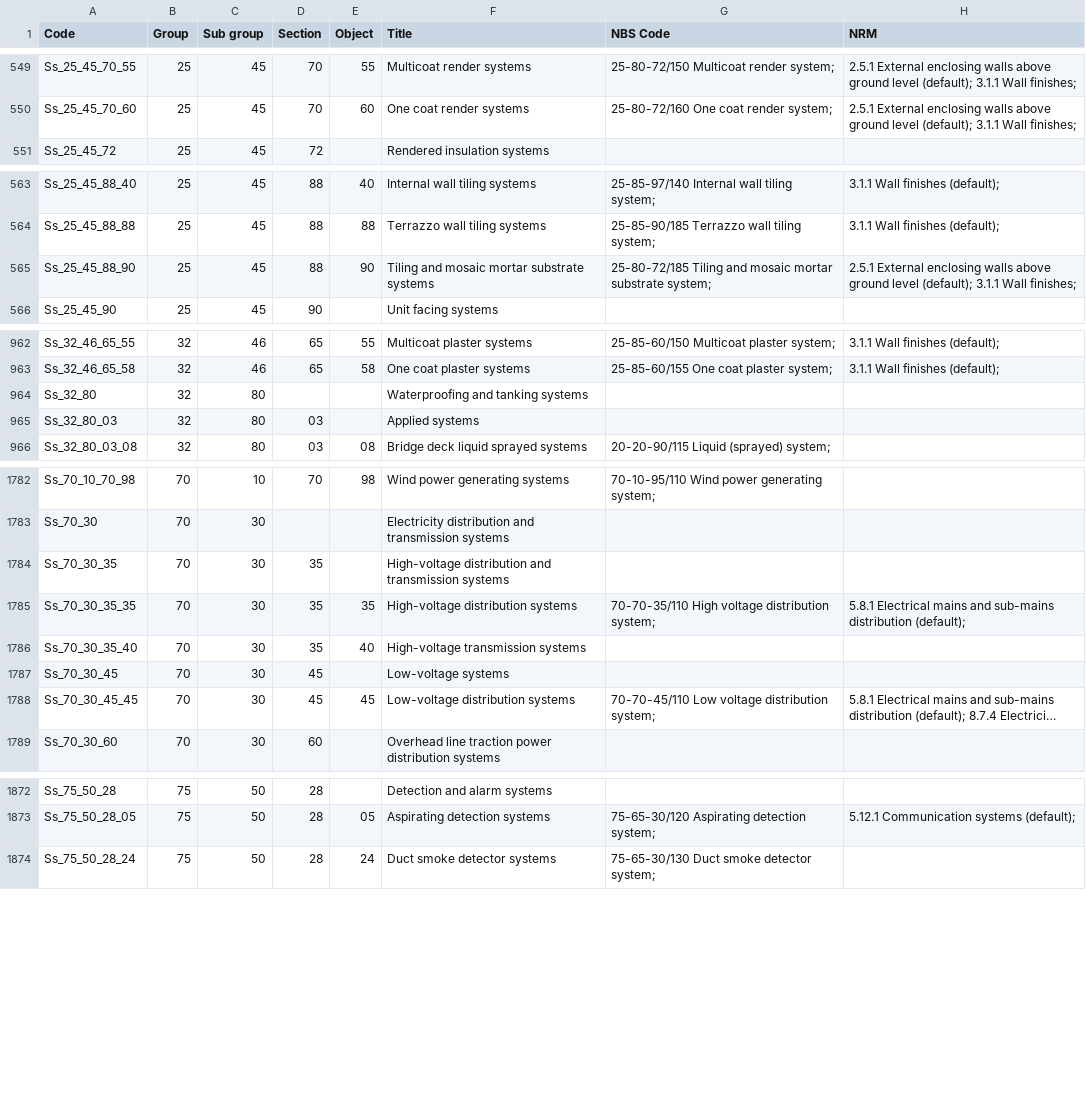
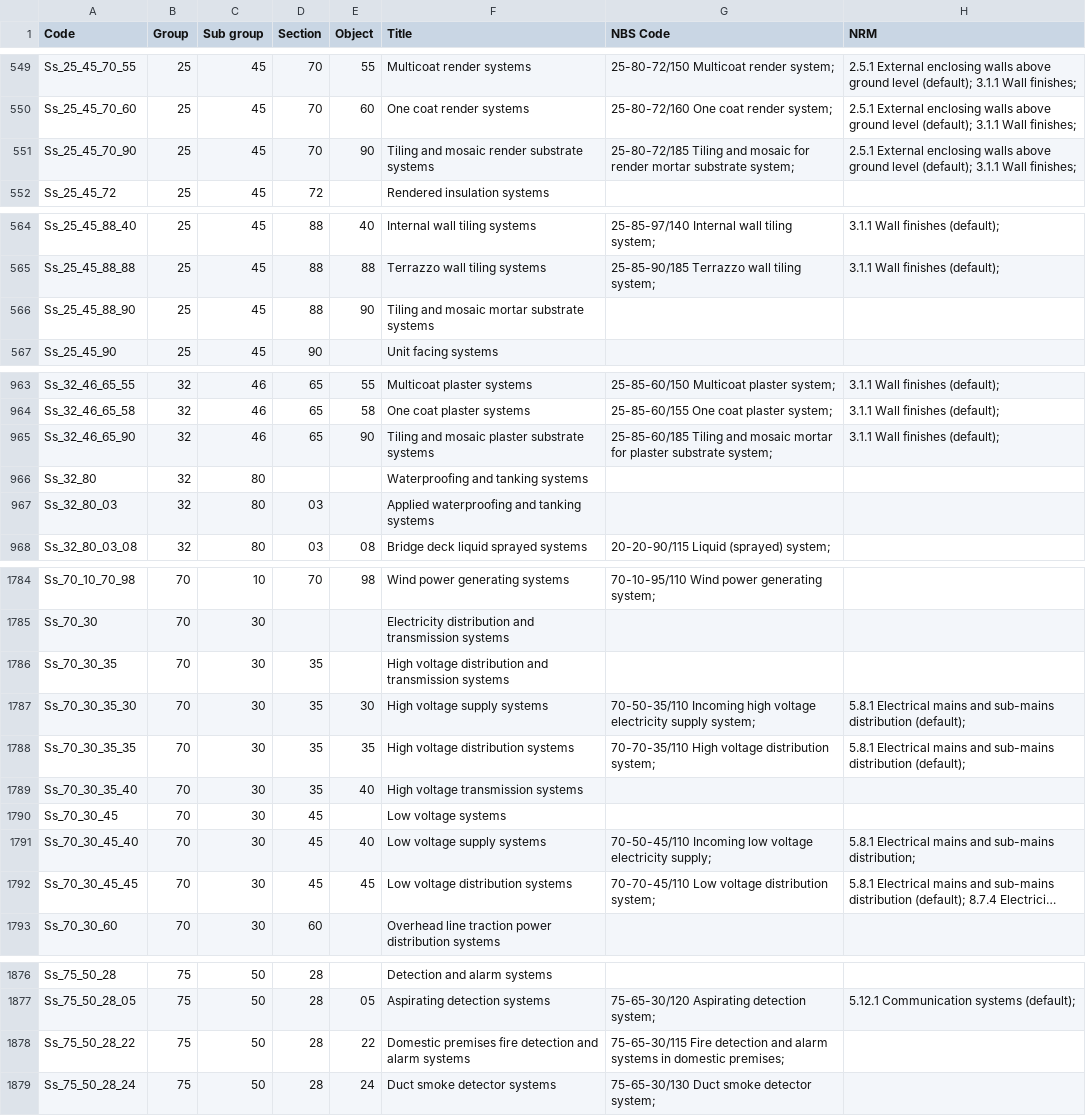
Before and after one commit to buildig/uniclass-2015, a CSV file: Uniclass2015_Ss.csv, drawn as a sheet; only a part is shown, gaps mark what is left out; long unchanged cells end in …; addresses are those after the commit; the diff covers the shown part only; the diff names each change by its address in the sheet, - before the commit and + after, or states it on an @@ line.

```diff
--- a/Uniclass2015_Ss.csv
+++ b/Uniclass2015_Ss.csv
+row 551: Ss_25_45_70_90 | 25 | 45 | 70 | 90 | Tiling and mosaic render substrate systems | 25-80-72/185 Tiling and mosaic for render mortar substrate system; | 2.5.1 External enclosing walls above ground level (default); 3.1.1 Wall finishes;
-G566 (NBS Code): 25-80-72/185 Tiling and mosaic mortar substrate system;
+G566 (NBS Code): (empty)
-H566 (NRM): 2.5.1 External enclosing walls above ground level (default); 3.1.1 Wall finishes;
+H566 (NRM): (empty)
+row 965: Ss_32_46_65_90 | 32 | 46 | 65 | 90 | Tiling and mosaic plaster substrate systems | 25-85-60/185 Tiling and mosaic mortar for plaster substrate system; | 3.1.1 Wall finishes (default);
-F967 (Title): Applied systems
+F967 (Title): Applied waterproofing and tanking systems
-F1786 (Title): High-voltage distribution and…
+F1786 (Title): High voltage distribution and…
+row 1787: Ss_70_30_35_30 | 70 | 30 | 35 | 30 | High voltage supply systems | 70-50-35/110 Incoming high voltage electricity supply system; | 5.8.1 Electrical mains and sub-mains distribution (default);
-F1788 (Title): High-voltage distribution systems
+F1788 (Title): High voltage distribution systems
-F1789 (Title): High-voltage transmission systems
+F1789 (Title): High voltage transmission systems
-F1790 (Title): Low-voltage systems
+F1790 (Title): Low voltage systems
+row 1791: Ss_70_30_45_40 | 70 | 30 | 45 | 40 | Low voltage supply systems | 70-50-45/110 Incoming low voltage electricity supply; | 5.8.1 Electrical mains and sub-mains distribution;
-F1792 (Title): Low-voltage distribution systems
+F1792 (Title): Low voltage distribution systems
+row 1878: Ss_75_50_28_22 | 75 | 50 | 28 | 22 | Domestic premises fire detection and alarm systems | 75-65-30/115 Fire detection and alarm systems in domestic premises;
```
Also changed, not shown: 25 edited cells elsewhere in this file, Uniclass2015_En.csv, Uniclass2015_Pr.csv, 3 other files.
